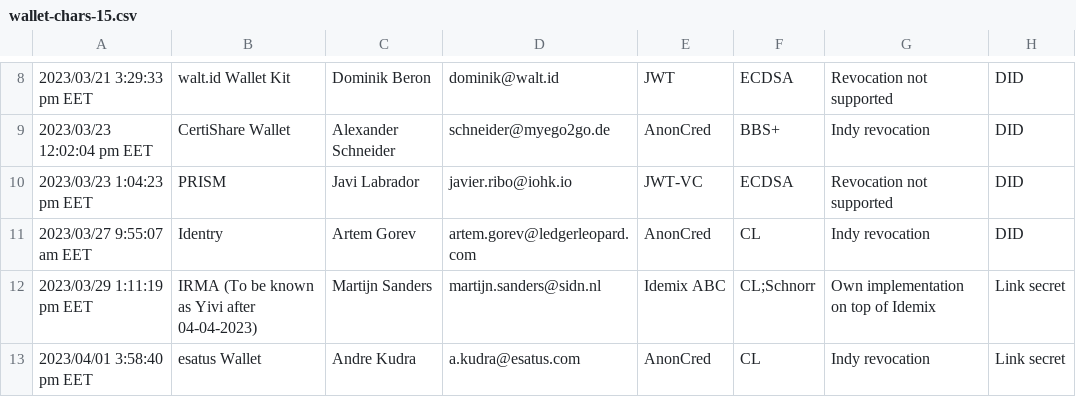
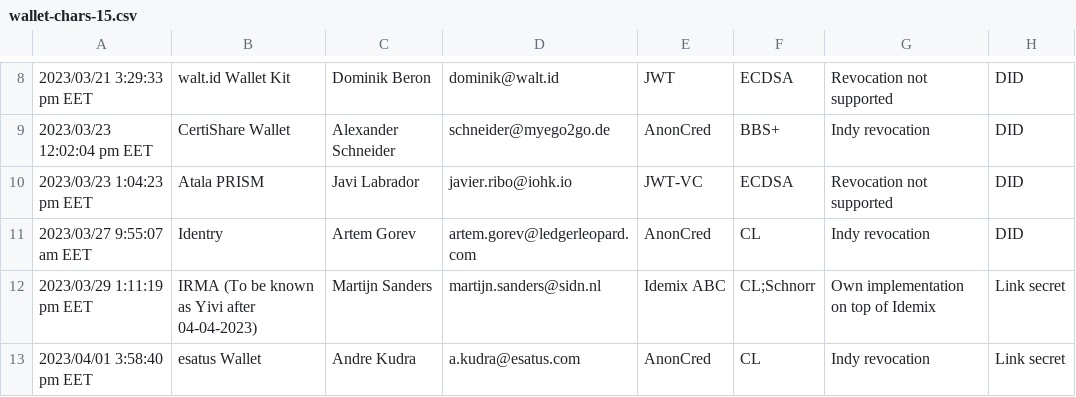
Before and after one commit to tno-ssi-lab/wallet-overview, a CSV file: data/wallet-chars-15.csv, drawn as a sheet; only a part is shown, gaps mark what is left out; the diff names each change by its address in the sheet, - before the commit and + after, or states it on an @@ line.

```diff
--- a/data/wallet-chars-15.csv
+++ b/data/wallet-chars-15.csv
-B10: PRISM
+B10: Atala PRISM
```
Also changed, not shown: 2 other files.
